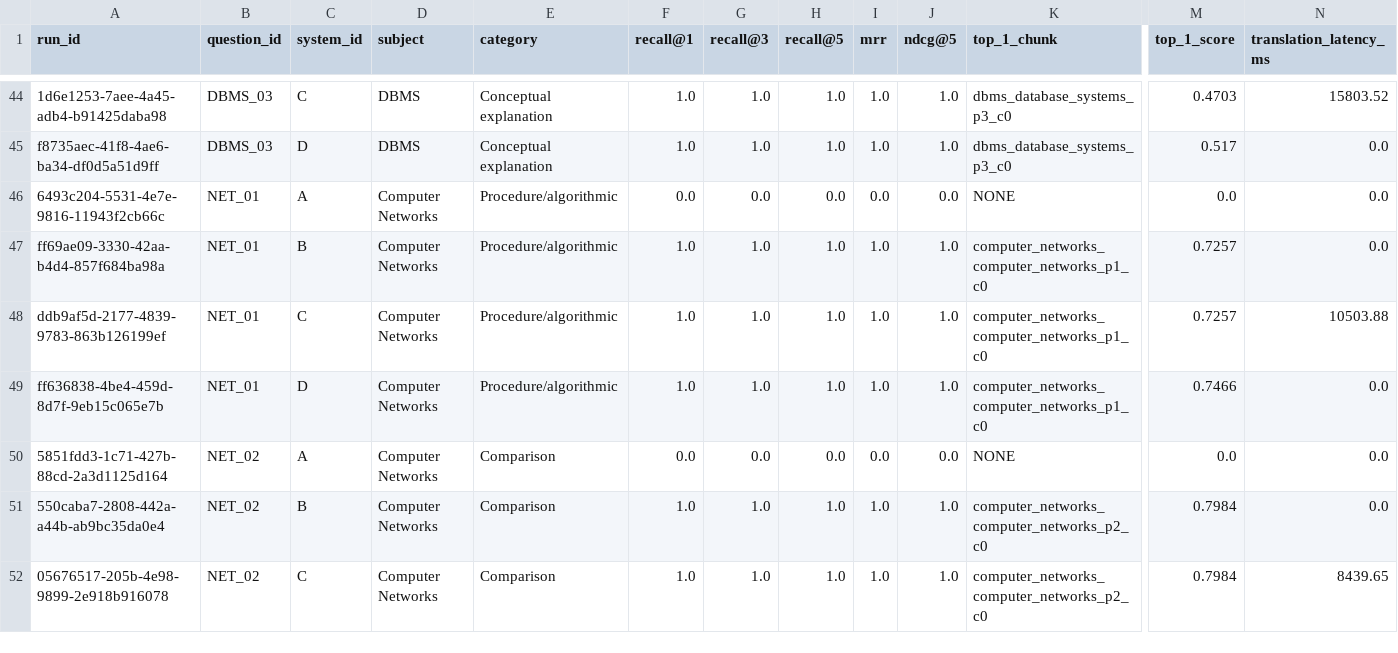
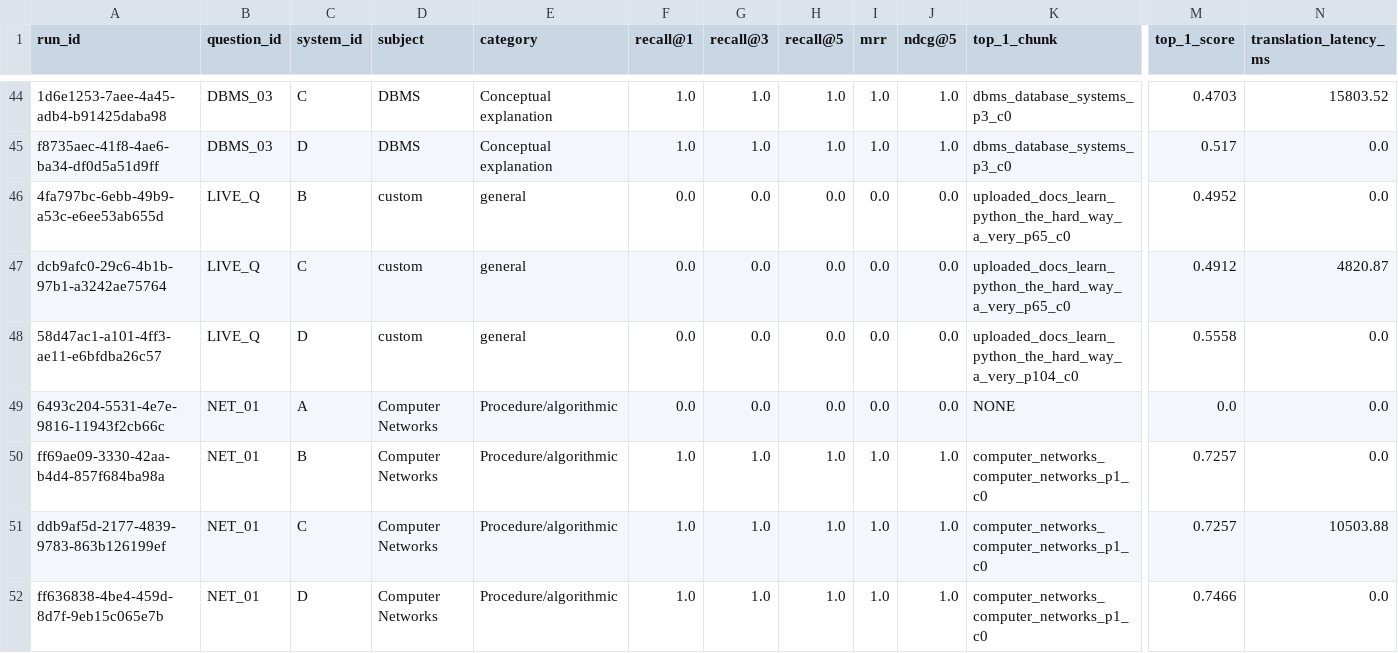
Before and after one commit to SameerKar/english-hindi-cross-lingual-rag, a CSV file: cross_lingual_rag/results/csv/benchmark_results.csv, drawn as a sheet; only a part is shown, gaps mark what is left out; the shorter side is filled out with more unchanged rows; rows hold the shown columns only; the diff names each change by its address in the sheet, - before the commit and + after, or states it on an @@ line.

```diff
--- a/cross_lingual_rag/results/csv/benchmark_results.csv
+++ b/cross_lingual_rag/results/csv/benchmark_results.csv
+row 46: 4fa797bc-6ebb-49b9-a53c-e6ee53ab655d | LIVE_Q | B | custom | general | 0.0 | 0.0 | 0.0 | 0.0 | 0.0 | uploaded_docs_learn_python_the_hard_way_a_very_p65_c0 | 0.4952 | 0.0
+row 47: dcb9afc0-29c6-4b1b-97b1-a3242ae75764 | LIVE_Q | C | custom | general | 0.0 | 0.0 | 0.0 | 0.0 | 0.0 | uploaded_docs_learn_python_the_hard_way_a_very_p65_c0 | 0.4912 | 4820.87
+row 48: 58d47ac1-a101-4ff3-ae11-e6bfdba26c57 | LIVE_Q | D | custom | general | 0.0 | 0.0 | 0.0 | 0.0 | 0.0 | uploaded_docs_learn_python_the_hard_way_a_very_p104_c0 | 0.5558 | 0.0
```
Also changed, not shown: 18 other files.
